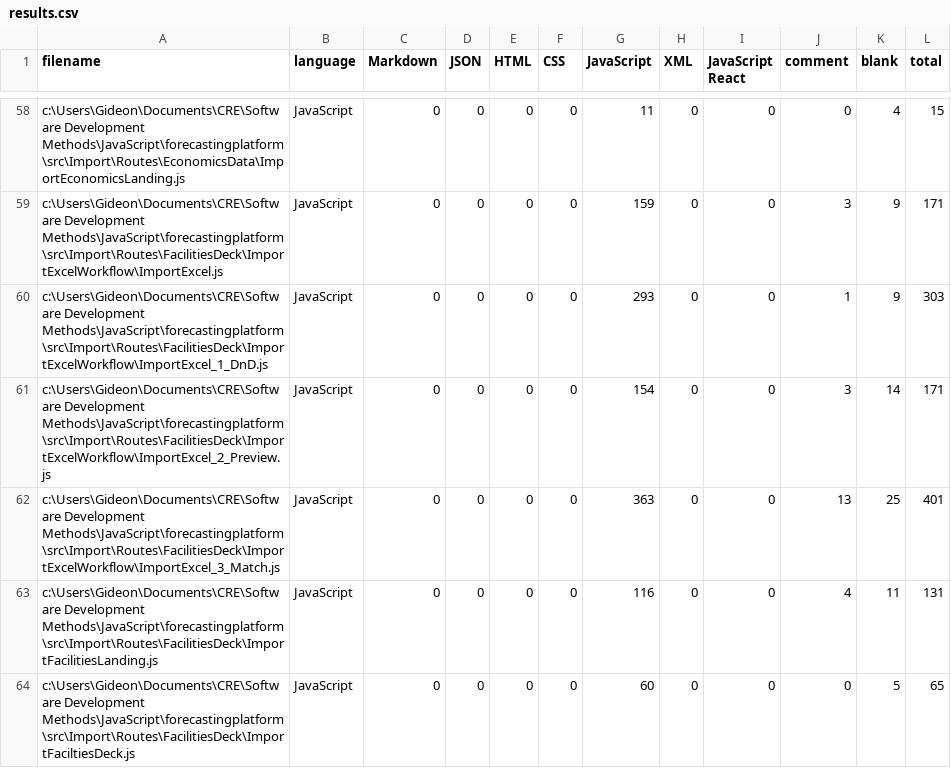
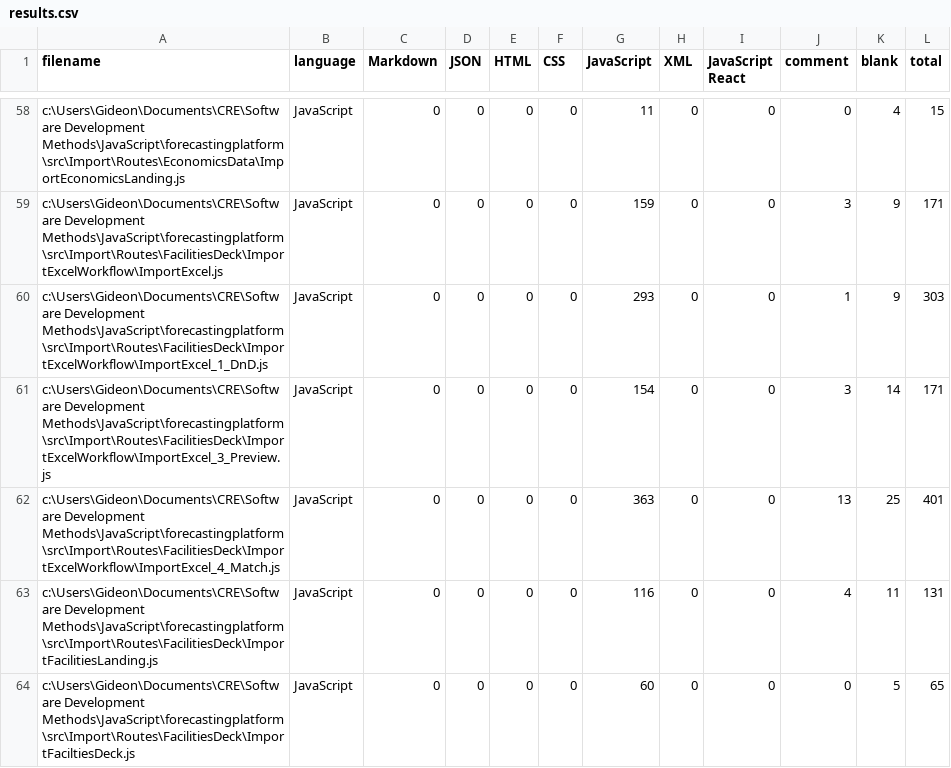
Before and after one commit to Griddex/Apex-FE, a CSV file: .VSCodeCounter/results.csv, drawn as a sheet; only a part is shown, gaps mark what is left out.

Commit message:
Firstpass implementation of Virtualized Table

```diff
--- a/.VSCodeCounter/results.csv
+++ b/.VSCodeCounter/results.csv
@@ -60,4 +60,4 @@
 "c:\Users\Gideon\Documents\CRE\Software Development Methods\JavaScript\forecastingplatform\src\Import\Routes\FacilitiesDeck\ImportExcelWorkflow\ImportExcel_1_DnD.js", "JavaScript", 0, 0, 0, 0, 293, 0, 0, 1, 9, 303
-"c:\Users\Gideon\Documents\CRE\Software Development Methods\JavaScript\forecastingplatform\src\Import\Routes\FacilitiesDeck\ImportExcelWorkflow\ImportExcel_2_Preview.js", "JavaScript", 0, 0, 0, 0, 154, 0, 0, 3, 14, 171
-"c:\Users\Gideon\Documents\CRE\Software Development Methods\JavaScript\forecastingplatform\src\Import\Routes\FacilitiesDeck\ImportExcelWorkflow\ImportExcel_3_Match.js", "JavaScript", 0, 0, 0, 0, 363, 0, 0, 13, 25, 401
+"c:\Users\Gideon\Documents\CRE\Software Development Methods\JavaScript\forecastingplatform\src\Import\Routes\FacilitiesDeck\ImportExcelWorkflow\ImportExcel_3_Preview.js", "JavaScript", 0, 0, 0, 0, 154, 0, 0, 3, 14, 171
+"c:\Users\Gideon\Documents\CRE\Software Development Methods\JavaScript\forecastingplatform\src\Import\Routes\FacilitiesDeck\ImportExcelWorkflow\ImportExcel_4_Match.js", "JavaScript", 0, 0, 0, 0, 363, 0, 0, 13, 25, 401
 "c:\Users\Gideon\Documents\CRE\Software Development Methods\JavaScript\forecastingplatform\src\Import\Routes\FacilitiesDeck\ImportFacilitiesLanding.js", "JavaScript", 0, 0, 0, 0, 116, 0, 0, 4, 11, 131
```
Also changed, not shown: 18 other files.
